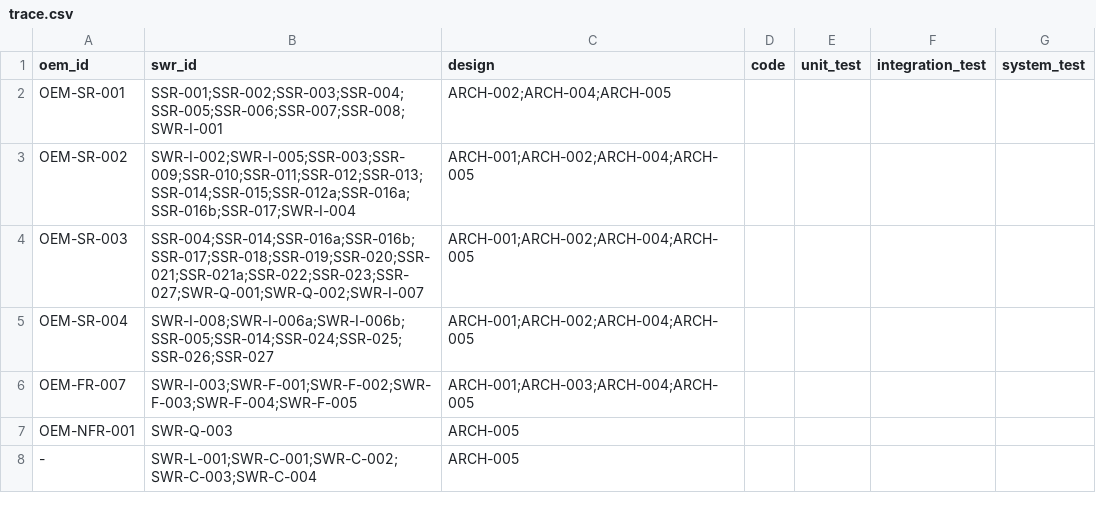
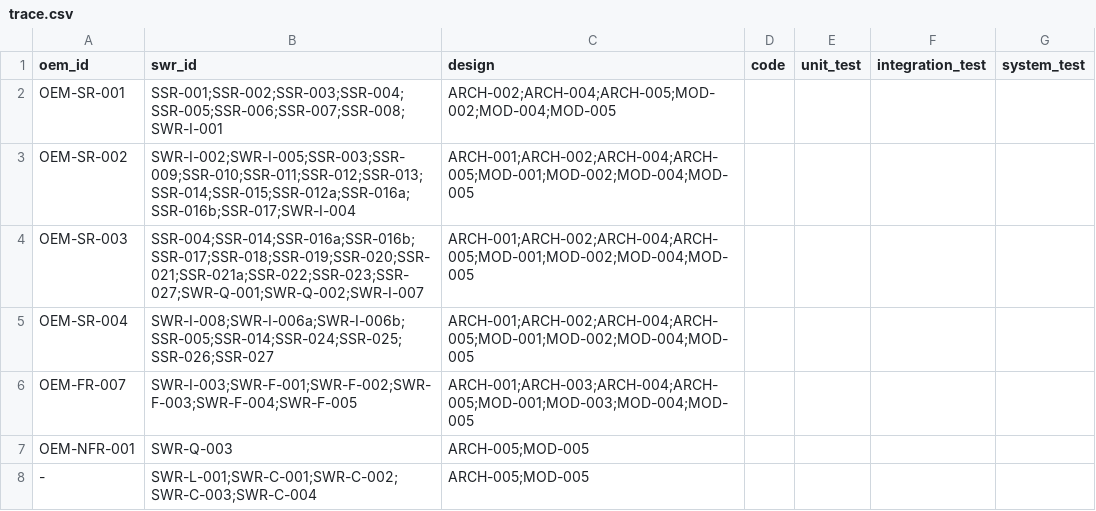
Before and after one commit to jhpark0126/ClaudeClang, a CSV file: docs/traceability/trace.csv, drawn as a sheet.

```diff
--- a/docs/traceability/trace.csv
+++ b/docs/traceability/trace.csv
@@ -1,8 +1,8 @@
 oem_id,swr_id,design,code,unit_test,integration_test,system_test
-OEM-SR-001,SSR-001;SSR-002;SSR-003;SSR-004;SSR-005;SSR-006;SSR-007;SSR-008;SWR-I-001,ARCH-002;ARCH-004;ARCH-005,,,,
-OEM-SR-002,SWR-I-002;SWR-I-005;SSR-003;SSR-009;SSR-010;SSR-011;SSR-012;SSR-013;SSR-014;SSR-015;SSR-012a;SSR-016a;SSR-016b;SSR-017;SWR-I-004,ARCH-001;ARCH-002;ARCH-004;ARCH-005,,,,
-OEM-SR-003,SSR-004;SSR-014;SSR-016a;SSR-016b;SSR-017;SSR-018;SSR-019;SSR-020;SSR-021;SSR-021a;SSR-022;SSR-023;SSR-027;SWR-Q-001;SWR-Q-002;SWR-I-007,ARCH-001;ARCH-002;ARCH-004;ARCH-005,,,,
-OEM-SR-004,SWR-I-008;SWR-I-006a;SWR-I-006b;SSR-005;SSR-014;SSR-024;SSR-025;SSR-026;SSR-027,ARCH-001;ARCH-002;ARCH-004;ARCH-005,,,,
-OEM-FR-007,SWR-I-003;SWR-F-001;SWR-F-002;SWR-F-003;SWR-F-004;SWR-F-005,ARCH-001;ARCH-003;ARCH-004;ARCH-005,,,,
-OEM-NFR-001,SWR-Q-003,ARCH-005,,,,
--,SWR-L-001;SWR-C-001;SWR-C-002;SWR-C-003;SWR-C-004,ARCH-005,,,,
+OEM-SR-001,SSR-001;SSR-002;SSR-003;SSR-004;SSR-005;SSR-006;SSR-007;SSR-008;SWR-I-001,ARCH-002;ARCH-004;ARCH-005;MOD-002;MOD-004;MOD-005,,,,
+OEM-SR-002,SWR-I-002;SWR-I-005;SSR-003;SSR-009;SSR-010;SSR-011;SSR-012;SSR-013;SSR-014;SSR-015;SSR-012a;SSR-016a;SSR-016b;SSR-017;SWR-I-004,ARCH-001;ARCH-002;ARCH-004;ARCH-005;MOD-001;MOD-002;MOD-004;MOD-005,,,,
+OEM-SR-003,SSR-004;SSR-014;SSR-016a;SSR-016b;SSR-017;SSR-018;SSR-019;SSR-020;SSR-021;SSR-021a;SSR-022;SSR-023;SSR-027;SWR-Q-001;SWR-Q-002;SWR-I-007,ARCH-001;ARCH-002;ARCH-004;ARCH-005;MOD-001;MOD-002;MOD-004;MOD-005,,,,
+OEM-SR-004,SWR-I-008;SWR-I-006a;SWR-I-006b;SSR-005;SSR-014;SSR-024;SSR-025;SSR-026;SSR-027,ARCH-001;ARCH-002;ARCH-004;ARCH-005;MOD-001;MOD-002;MOD-004;MOD-005,,,,
+OEM-FR-007,SWR-I-003;SWR-F-001;SWR-F-002;SWR-F-003;SWR-F-004;SWR-F-005,ARCH-001;ARCH-003;ARCH-004;ARCH-005;MOD-001;MOD-003;MOD-004;MOD-005,,,,
+OEM-NFR-001,SWR-Q-003,ARCH-005;MOD-005,,,,
+-,SWR-L-001;SWR-C-001;SWR-C-002;SWR-C-003;SWR-C-004,ARCH-005;MOD-005,,,,
```
Also changed, not shown: 3 other files.
